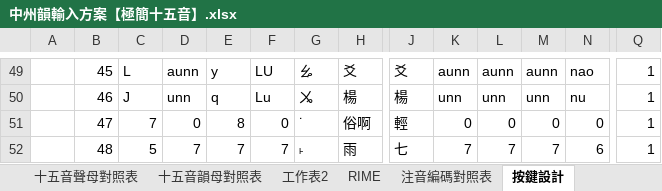
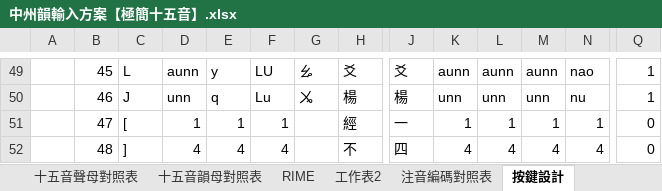
Before and after one commit to AlanJui/rime-tlpa, an Excel workbook: docs/中州韻輸入方案【極簡十五音】.xlsx, sheet 按鍵設計, drawn as a sheet; only a part is shown, gaps mark what is left out; values as stored, in another font and other column widths than the file's, no cell formats; conditional formats and table styles not drawn; the diff covers the shown part only; the diff names each change by its address in the sheet, - before the commit and + after, or states it on an @@ line.

```diff
--- a/docs/中州韻輸入方案【極簡十五音】.xlsx (sheet 按鍵設計)
+++ b/docs/中州韻輸入方案【極簡十五音】.xlsx (sheet 按鍵設計)
@@ sheet tab order changed: 十五音聲母對照表 | 十五音韻母對照表 | RIME | 工作表2 | 注音編碼對照表 | 按鍵設計 @@
-C51: 7
+C51: [
-D51: 0
+D51: 1
-E51: 8
+E51: 1
-F51: 0
+F51: 1
-G51: ˙
+G51: (empty)
-H51: 俗啊
+H51: 經
-J51: 輕
+J51: 一
-K51: 0
+K51: 1
-L51: 0
+L51: 1
-M51: 0
+M51: 1
-N51: 0
+N51: 1
-Q51:Q52: 1
+Q51:Q52: 0
-C52: 5
+C52: ]
-D52: 7
+D52: 4
-E52: 7
+E52: 4
-F52: 7
+F52: 4
-G52: ˫
+G52: (empty)
-H52: 雨
+H52: 不
-J52: 七
+J52: 四
-K52: 7
+K52: 4
-L52: 7
+L52: 4
-M52: 7
+M52: 4
-N52: 6
+N52: 4
```
Also changed, not shown: 2 added rows and 108 edited cells elsewhere in this sheet, sheet 十五音韻母對照表, sheet 輸入方案設計規格, sheet 注音編碼對照表, sheet RIME, cell formats, formulas that keep their value, hidden cells.
